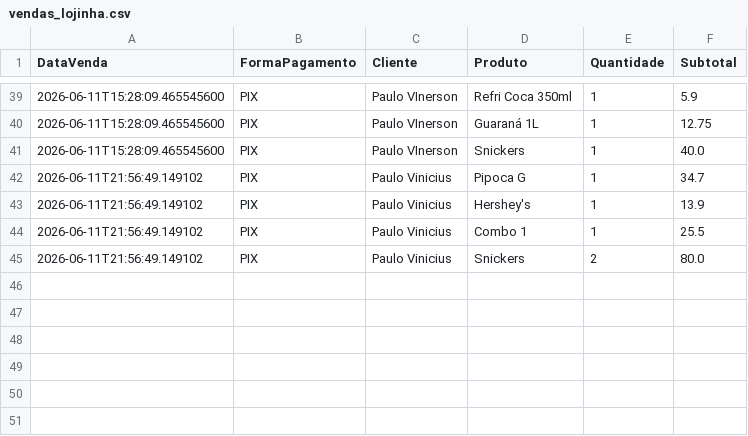
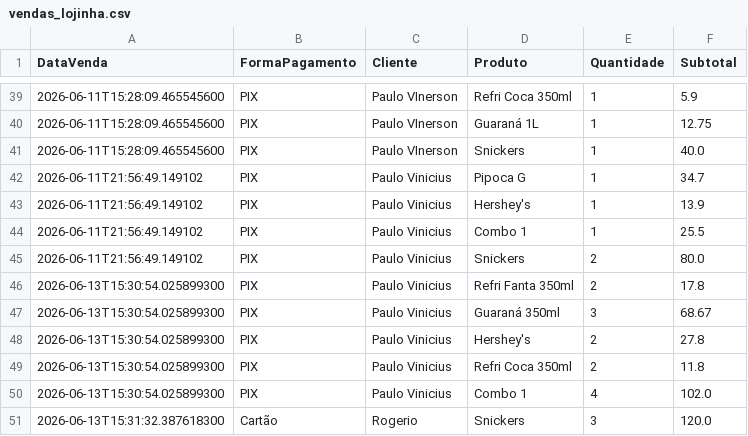
Before and after one commit to PauloVini2004/CineManage, a CSV file: cinemanagerfx/src/main/java/br/ufrpe/cine_rural/dados/arquivoscsv/vendas_lojinha.csv, drawn as a sheet; only a part is shown, gaps mark what is left out; the diff names each change by its address in the sheet, - before the commit and + after, or states it on an @@ line.

```diff
--- a/cinemanagerfx/src/main/java/br/ufrpe/cine_rural/dados/arquivoscsv/vendas_lojinha.csv
+++ b/cinemanagerfx/src/main/java/br/ufrpe/cine_rural/dados/arquivoscsv/vendas_lojinha.csv
+row 46: 2026-06-13T15:30:54.025899300 | PIX | Paulo Vinicius | Refri Fanta 350ml | 2 | 17.8
+row 47: 2026-06-13T15:30:54.025899300 | PIX | Paulo Vinicius | Guaraná 350ml | 3 | 68.67
+row 48: 2026-06-13T15:30:54.025899300 | PIX | Paulo Vinicius | Hershey's | 2 | 27.8
+row 49: 2026-06-13T15:30:54.025899300 | PIX | Paulo Vinicius | Refri Coca 350ml | 2 | 11.8
+row 50: 2026-06-13T15:30:54.025899300 | PIX | Paulo Vinicius | Combo 1 | 4 | 102.0
+row 51: 2026-06-13T15:31:32.387618300 | Cartão | Rogerio | Snickers | 3 | 120.0
```
Also changed, not shown: cinemanagerfx/src/main/java/br/ufrpe/cine_rural/dados/arquivoscsv/produtos.csv, cinemanagerfx/src/main/java/br/ufrpe/cine_rural/dados/arquivoscsv/vendas_ingresso.csv, 1 other file.
